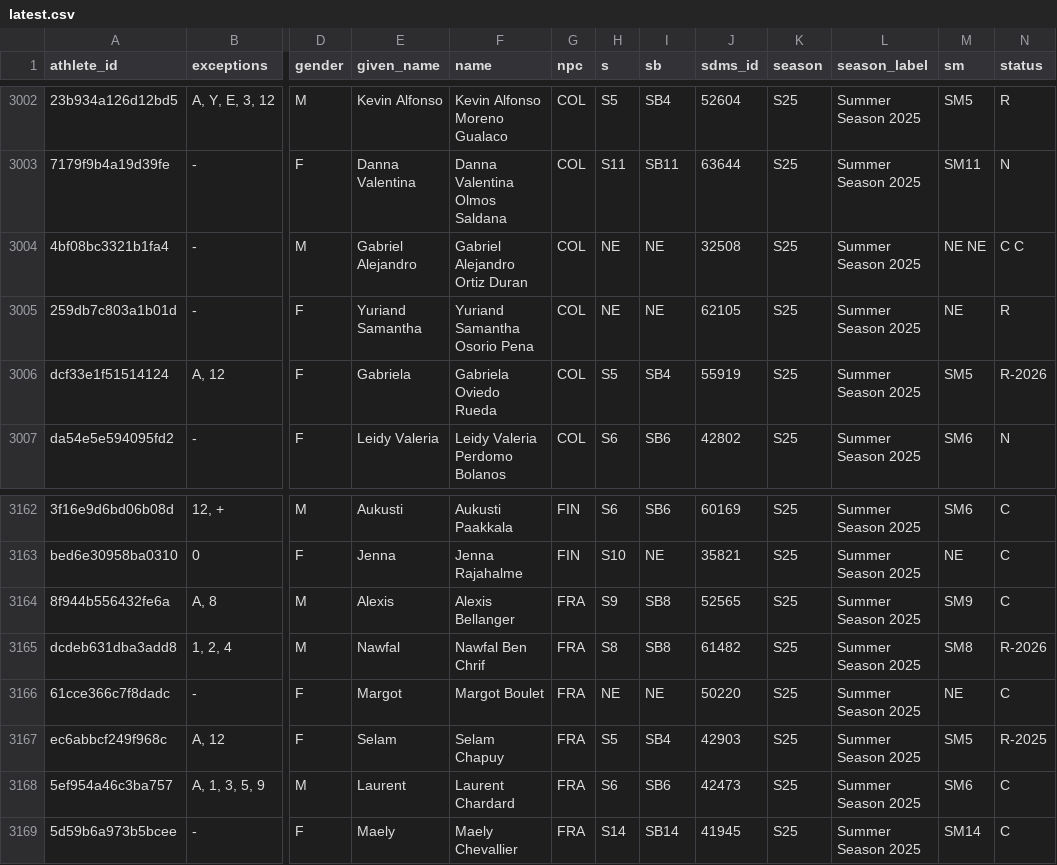
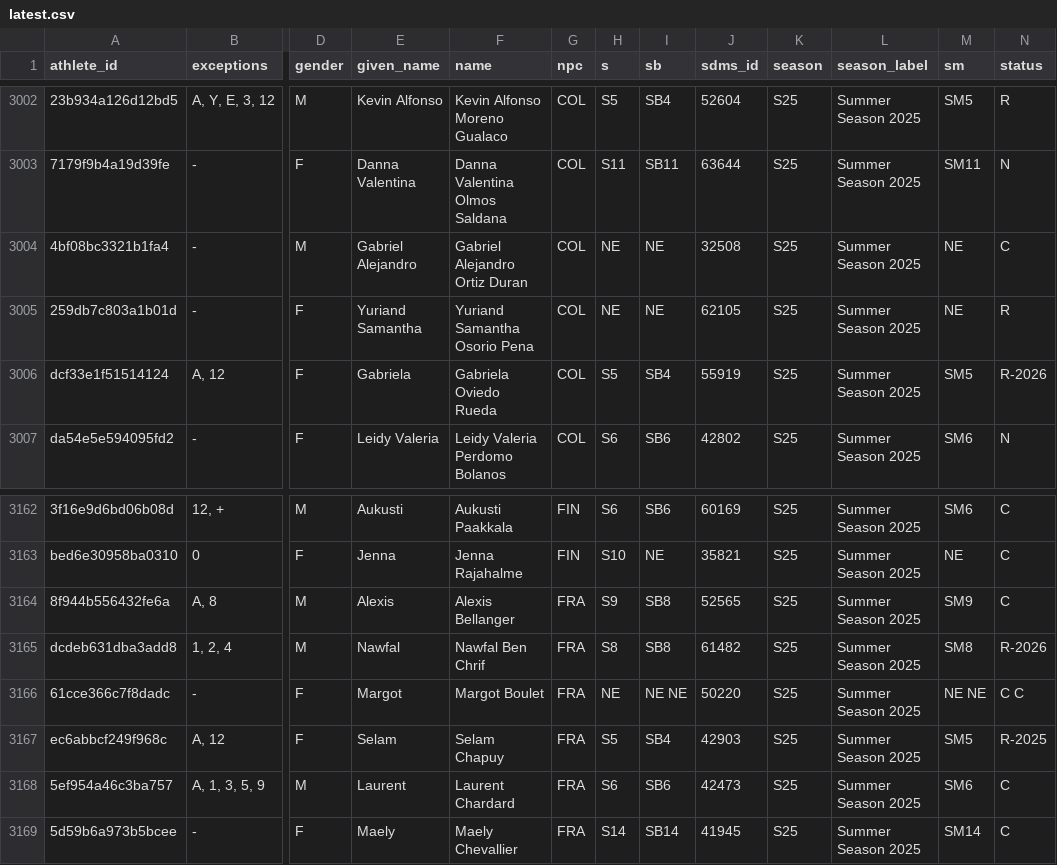
Before and after one commit to OpenWaterXT/1, a CSV file: data/latest.csv, drawn as a sheet; only a part is shown, gaps mark what is left out; the diff names each change by its address in the sheet, - before the commit and + after, or states it on an @@ line.

```diff
--- a/data/latest.csv
+++ b/data/latest.csv
-M3004 (sm): NE NE
+M3004 (sm): NE
-N3004 (status): C C
+N3004 (status): C
-I3166 (sb): NE
+I3166 (sb): NE NE
-M3166 (sm): NE
+M3166 (sm): NE NE
-N3166 (status): C
+N3166 (status): C C
```
Also changed, not shown: data/seasons/S25.csv, 3 other files.
